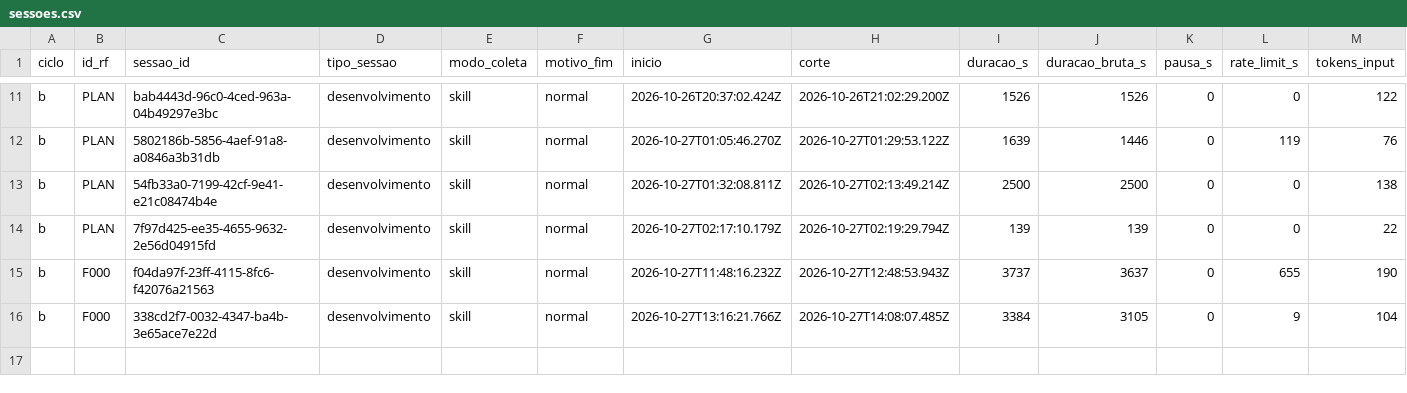
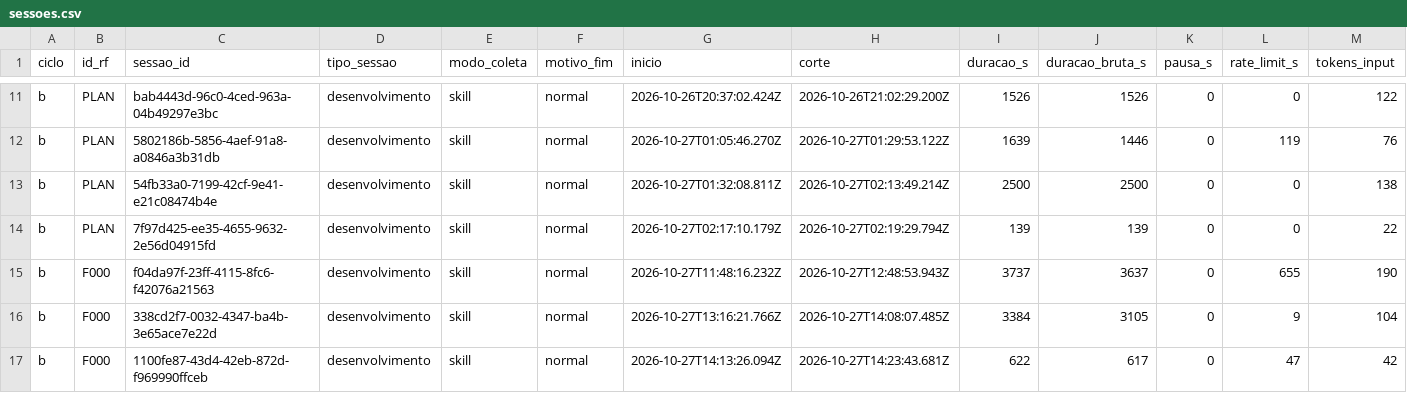
Before and after one commit to WagnerofDuarte/cerne-avaliacao, a CSV file: dados/cicloB/sessoes.csv, drawn as a sheet; only a part is shown, gaps mark what is left out; rows hold the shown columns only; the diff names each change by its address in the sheet, - before the commit and + after, or states it on an @@ line.

```diff
--- a/dados/cicloB/sessoes.csv
+++ b/dados/cicloB/sessoes.csv
+row 17: b | F000 | 1100fe87-43d4-42eb-872d-f969990ffceb | desenvolvimento | skill | normal | 2026-10-27T14:13:26.094Z | 2026-10-27T14:23:43.681Z | 622 | 617 | 0 | 47 | 42
```
Also changed, not shown: dados/cicloB/segmentos.csv, 1 other file.
